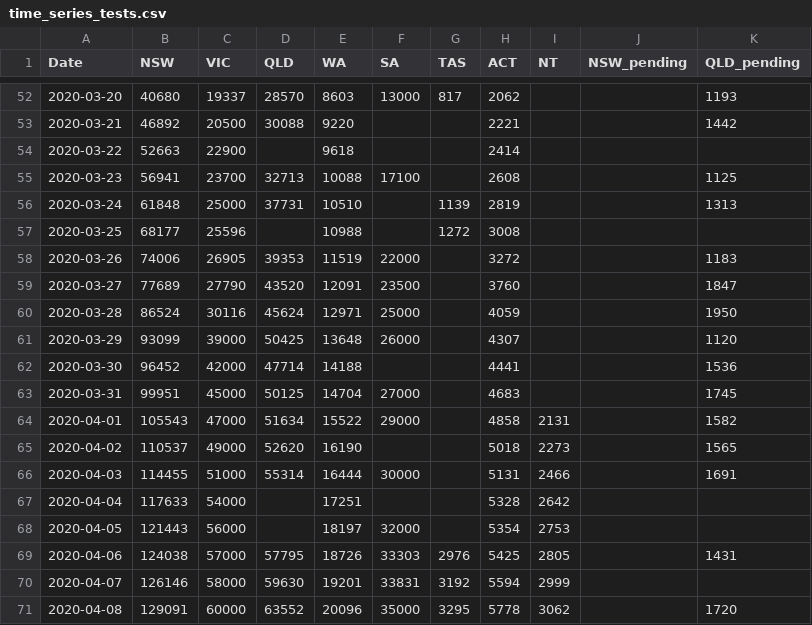
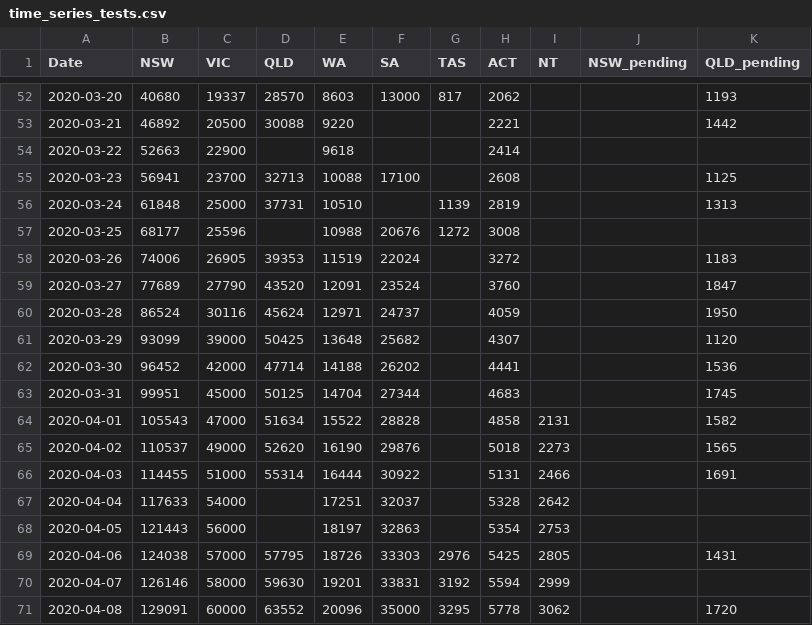
Before and after one commit to pappubahry/AU_COVID19, a CSV file: time_series_tests.csv, drawn as a sheet; only a part is shown, gaps mark what is left out.

Commit message:
Some old numbers from SA dashboard

```diff
--- a/time_series_tests.csv
+++ b/time_series_tests.csv
@@ -56,14 +56,14 @@ Date,NSW,VIC,QLD,WA,SA,TAS,ACT,NT,NSW_pending,QLD_pending
 2020-03-24,61848,25000,37731,10510,,1139,2819,,,1313
-2020-03-25,68177,25596,,10988,,1272,3008,,,
-2020-03-26,74006,26905,39353,11519,22000,,3272,,,1183
-2020-03-27,77689,27790,43520,12091,23500,,3760,,,1847
-2020-03-28,86524,30116,45624,12971,25000,,4059,,,1950
-2020-03-29,93099,39000,50425,13648,26000,,4307,,,1120
-2020-03-30,96452,42000,47714,14188,,,4441,,,1536
-2020-03-31,99951,45000,50125,14704,27000,,4683,,,1745
-2020-04-01,105543,47000,51634,15522,29000,,4858,2131,,1582
-2020-04-02,110537,49000,52620,16190,,,5018,2273,,1565
-2020-04-03,114455,51000,55314,16444,30000,,5131,2466,,1691
-2020-04-04,117633,54000,,17251,,,5328,2642,,
-2020-04-05,121443,56000,,18197,32000,,5354,2753,,
+2020-03-25,68177,25596,,10988,20676,1272,3008,,,
+2020-03-26,74006,26905,39353,11519,22024,,3272,,,1183
+2020-03-27,77689,27790,43520,12091,23524,,3760,,,1847
+2020-03-28,86524,30116,45624,12971,24737,,4059,,,1950
+2020-03-29,93099,39000,50425,13648,25682,,4307,,,1120
+2020-03-30,96452,42000,47714,14188,26202,,4441,,,1536
+2020-03-31,99951,45000,50125,14704,27344,,4683,,,1745
+2020-04-01,105543,47000,51634,15522,28828,,4858,2131,,1582
+2020-04-02,110537,49000,52620,16190,29876,,5018,2273,,1565
+2020-04-03,114455,51000,55314,16444,30922,,5131,2466,,1691
+2020-04-04,117633,54000,,17251,32037,,5328,2642,,
+2020-04-05,121443,56000,,18197,32863,,5354,2753,,
 2020-04-06,124038,57000,57795,18726,33303,2976,5425,2805,,1431
```
